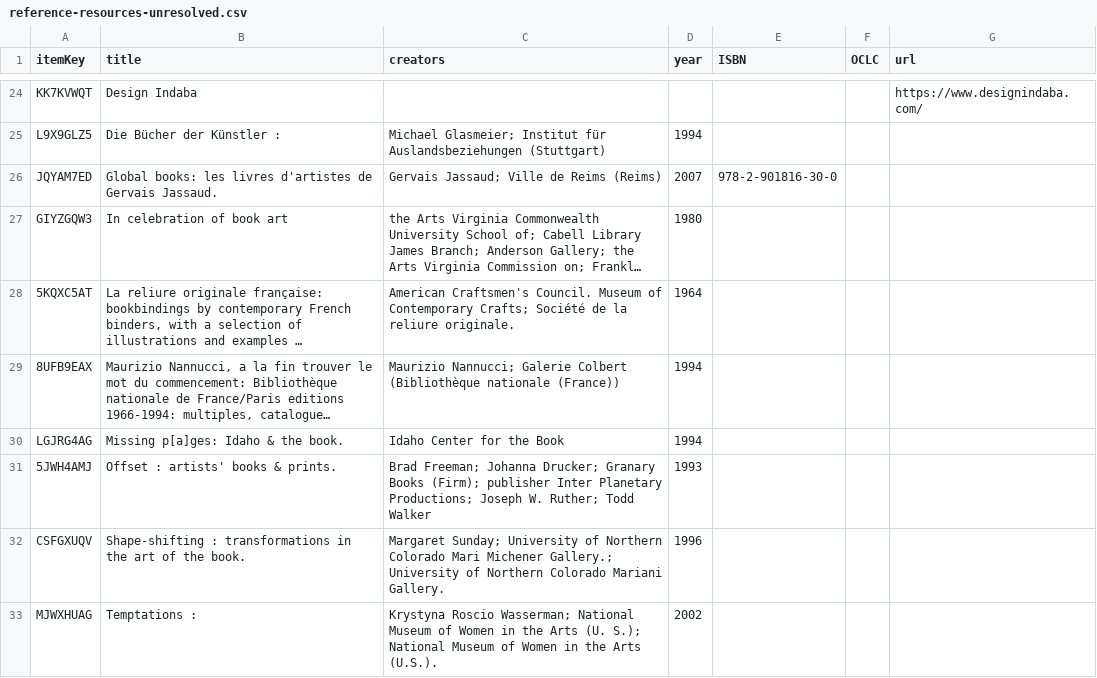
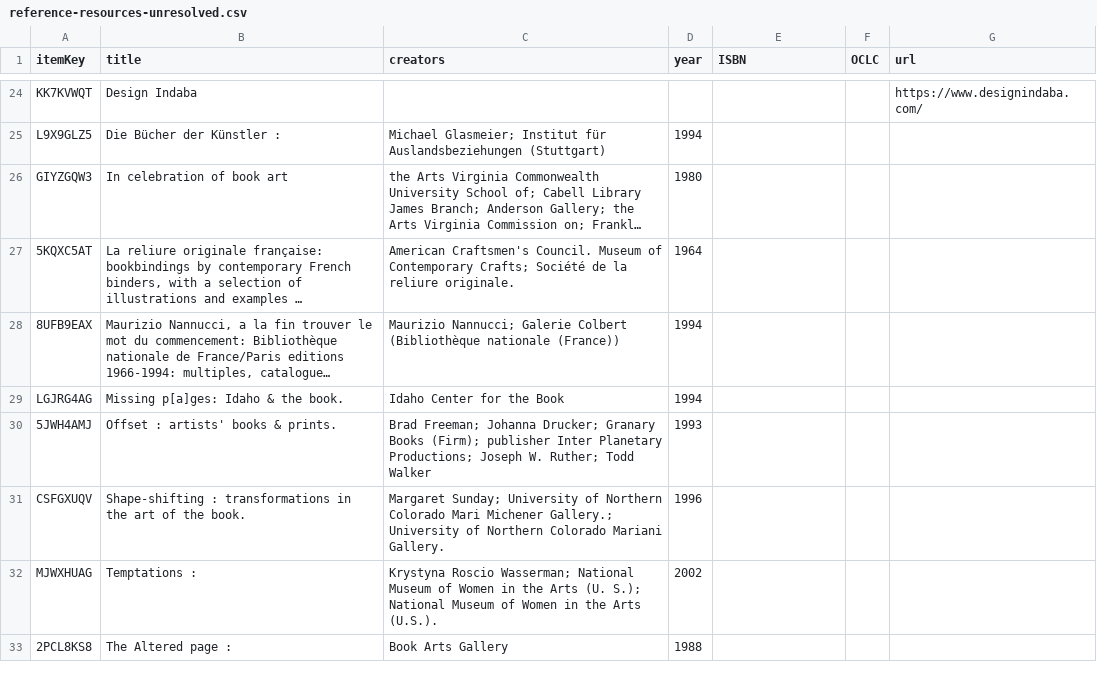
Before and after one commit to dkglab/artists-books, a CSV file: Zotero/reference-resources-unresolved.csv, drawn as a sheet; only a part is shown, gaps mark what is left out; the shorter side is filled out with more unchanged rows; long unchanged cells end in …; the diff names each change by its address in the sheet, - before the commit and + after, or states it on an @@ line.

```diff
--- a/Zotero/reference-resources-unresolved.csv
+++ b/Zotero/reference-resources-unresolved.csv
-row 26: JQYAM7ED | Global books: les livres d'artistes de Gervais Jassaud. | Gervais Jassaud; Ville de Reims (Reims) | 2007 | 978-2-901816-30-0
```
Also changed, not shown: 2 other files.
